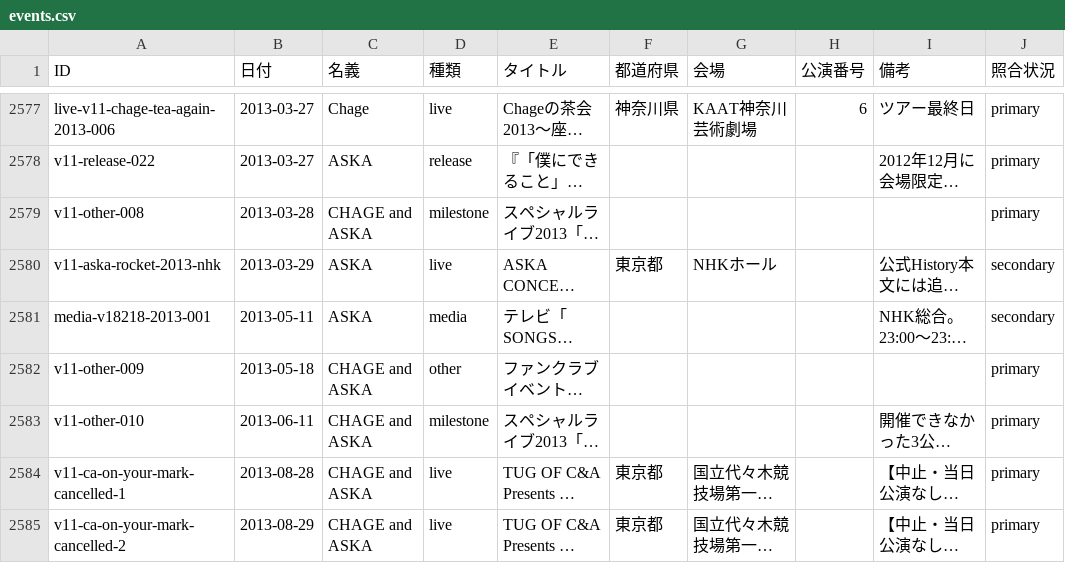
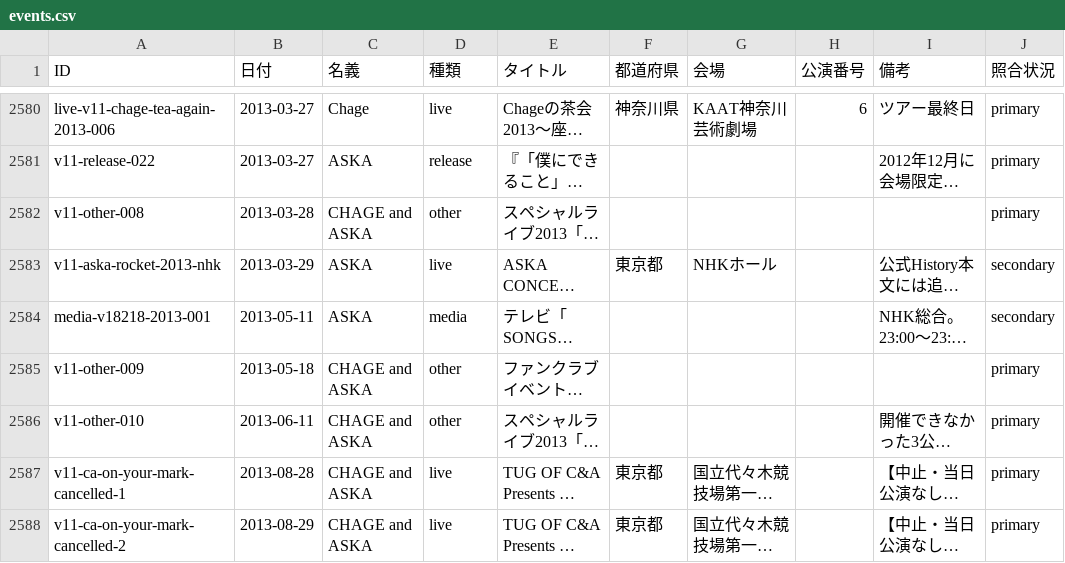
Before and after one commit to Maximum0303/ca-on-this-day, a CSV file: data/events.csv, drawn as a sheet; only a part is shown, gaps mark what is left out; long unchanged cells end in …; addresses are those after the commit; the diff covers the shown part only; the diff names each change by its address in the sheet, - before the commit and + after, or states it on an @@ line.

```diff
--- a/data/events.csv
+++ b/data/events.csv
-D2582 (種類): milestone
+D2582 (種類): other
-D2586 (種類): milestone
+D2586 (種類): other
```
Also changed, not shown: 3 added rows and 12 edited cells elsewhere in this file, 2 other files.
